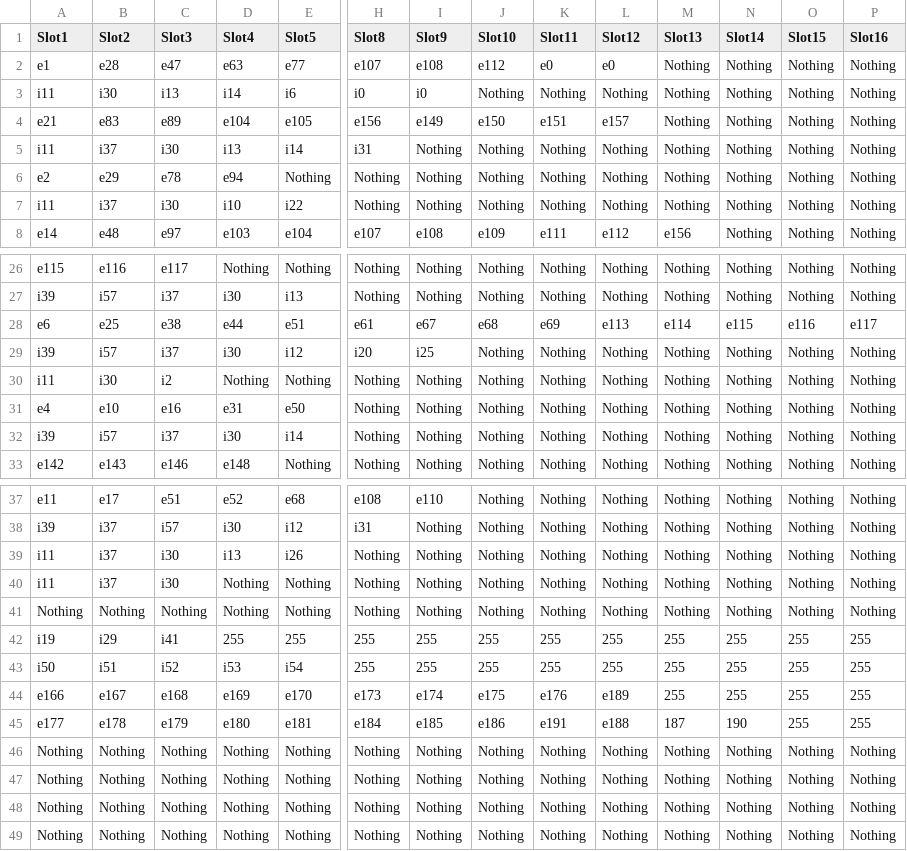
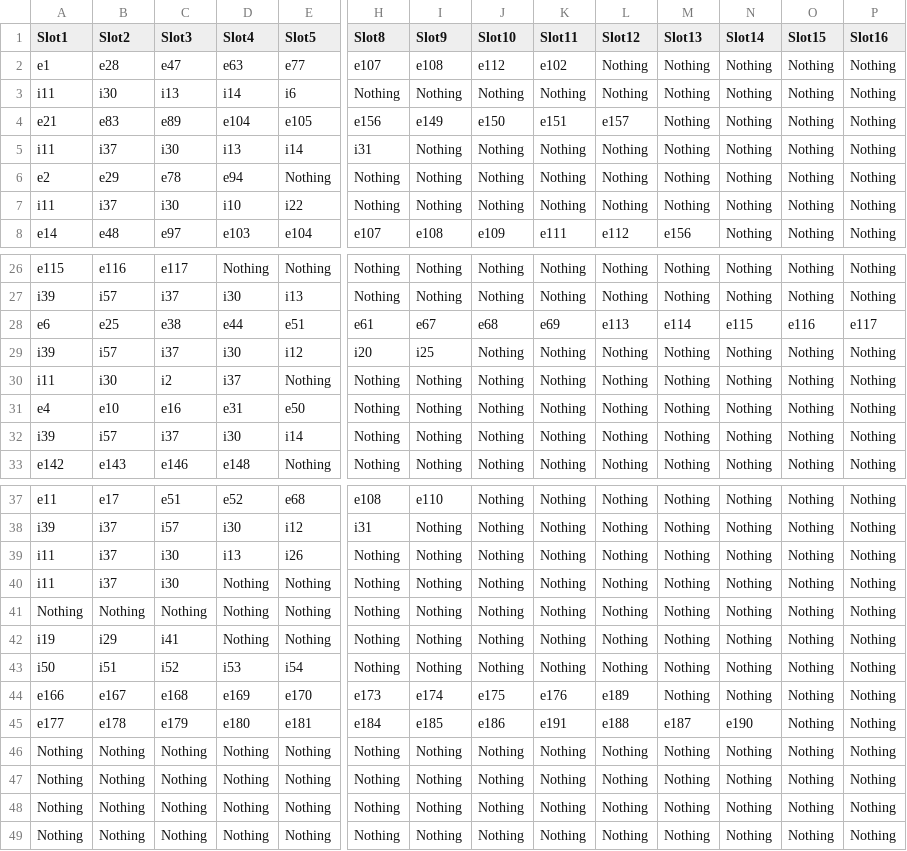
Before and after one commit to Zychronix/scdk-japan-demo-mod, a CSV file: mods/csvstat/Hell Mode/scdk-shop-items.csv, drawn as a sheet; only a part is shown, gaps mark what is left out; removed rows and columns are numbered as before the commit, all else as after; rows hold the shown columns only; the diff names each change by its address in the sheet, - before the commit and + after, or states it on an @@ line.

Commit message:
Fix additions pan distance Bale shop and CS. Addition to Hellena shop.

```diff
--- a/mods/csvstat/Hell Mode/scdk-shop-items.csv
+++ b/mods/csvstat/Hell Mode/scdk-shop-items.csv
-K2 (Slot11): e0
+K2 (Slot11): e102
-L2 (Slot12): e0
+L2 (Slot12): Nothing
-H3 (Slot8): i0
+H3 (Slot8): Nothing
-I3 (Slot9): i0
+I3 (Slot9): Nothing
-D30 (Slot4): Nothing
+D30 (Slot4): i37
-row 42: i19 | i29 | i41 | 255 | 255 | 255 | 255 | 255 | 255 | 255 | 255 | 255 | 255 | 255
+row 42: i19 | i29 | i41 | Nothing | Nothing | Nothing | Nothing | Nothing | Nothing | Nothing | Nothing | Nothing | Nothing | Nothing
-H43 (Slot8): 255
+H43 (Slot8): Nothing
-I43 (Slot9): 255
+I43 (Slot9): Nothing
-J43 (Slot10): 255
+J43 (Slot10): Nothing
-K43 (Slot11): 255
+K43 (Slot11): Nothing
-L43 (Slot12): 255
+L43 (Slot12): Nothing
-M43:M44 (Slot13): 255
+M43:M44 (Slot13): Nothing
-N43:N44 (Slot14): 255
+N43:N44 (Slot14): Nothing
-O43:O45 (Slot15): 255
+O43:O45 (Slot15): Nothing
-P43:P45 (Slot16): 255
+P43:P45 (Slot16): Nothing
-M45 (Slot13): 187
+M45 (Slot13): e187
-N45 (Slot14): 190
+N45 (Slot14): e190
```
Also changed, not shown: mods/csvstat/Hell Mode/scdk-equip-stats.csv, 2 other files.
